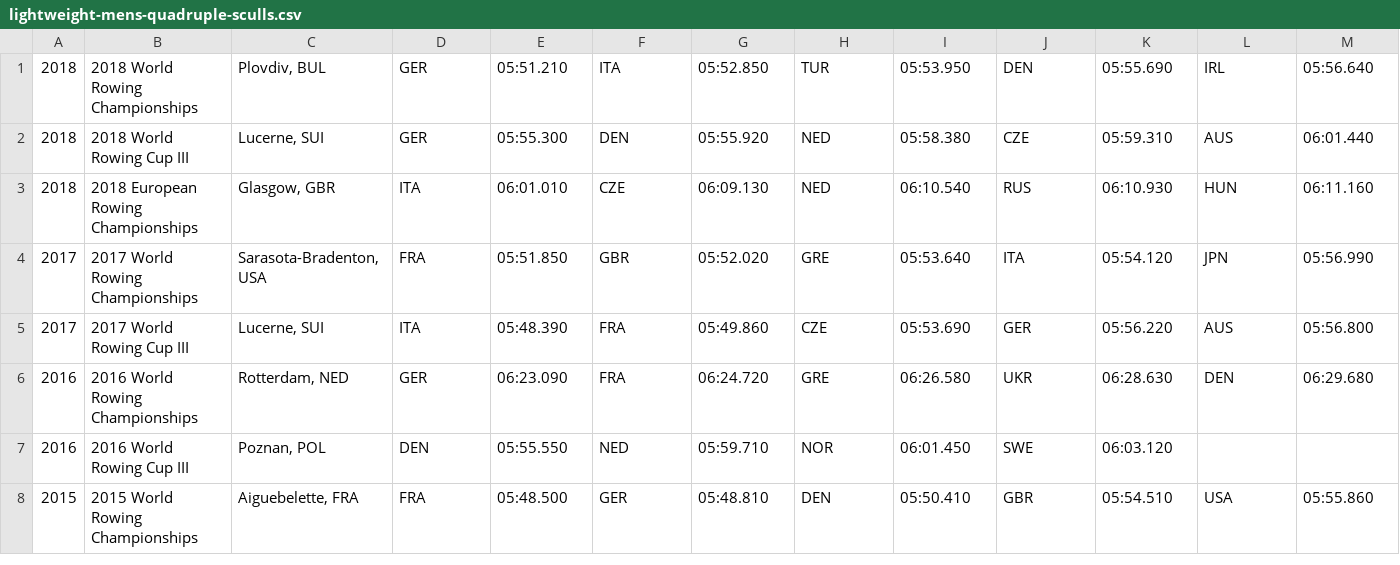
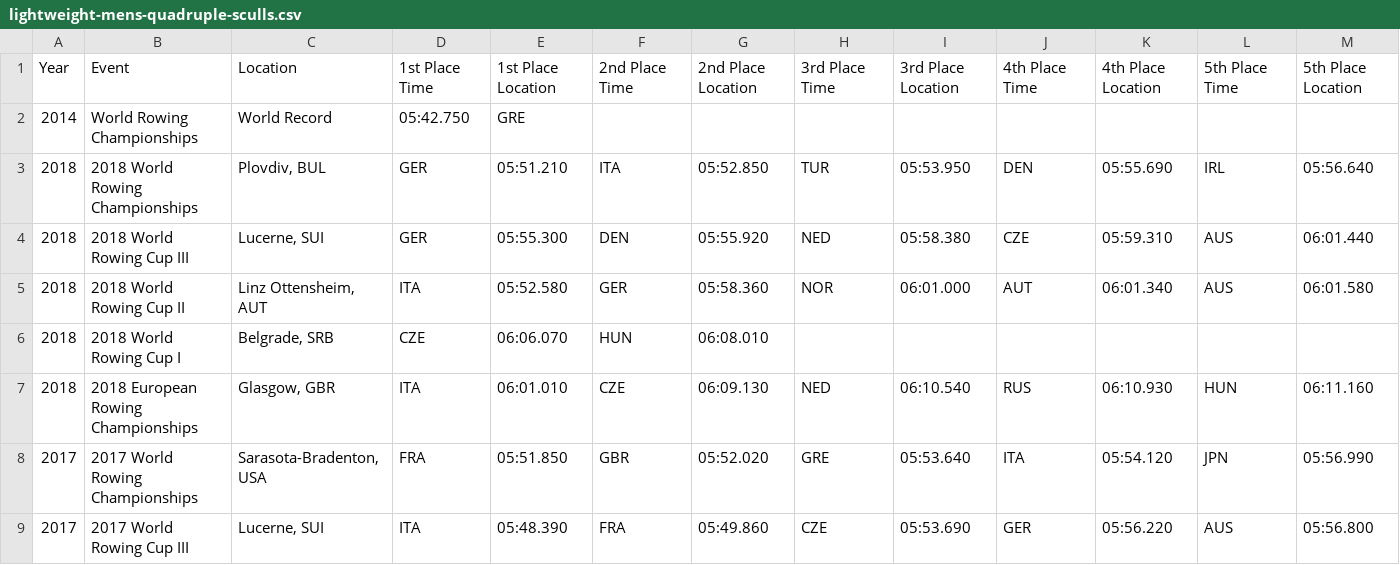
Before and after one commit to zdh5fe/WorldRowingData, a CSV file: datasets/lightweight-mens-quadruple-sculls.csv, drawn as a sheet; only a part is shown; the shorter side is filled out with more unchanged rows; rows hold the shown columns only; the diff names each change by its address in the sheet, - before the commit and + after, or states it on an @@ line.

Commit message:
Fixing datasets

```diff
--- a/datasets/lightweight-mens-quadruple-sculls.csv
+++ b/datasets/lightweight-mens-quadruple-sculls.csv
+row 1: Year | Event | Location | 1st Place Time | 1st Place Location | 2nd Place Time | 2nd Place Location | 3rd Place Time | 3rd Place Location | 4th Place Time | 4th Place Location | 5th Place Time | 5th Place Location
+row 2: 2014 | World Rowing Championships | World Record | 05:42.750 | GRE
+row 5: 2018 | 2018 World Rowing Cup II | Linz Ottensheim, AUT | ITA | 05:52.580 | GER | 05:58.360 | NOR | 06:01.000 | AUT | 06:01.340 | AUS | 06:01.580
+row 6: 2018 | 2018 World Rowing Cup I | Belgrade, SRB | CZE | 06:06.070 | HUN | 06:08.010
```
Also changed, not shown: datasets/lightweight-mens-pair.csv, datasets/mens-eight.csv, 22 other files.
